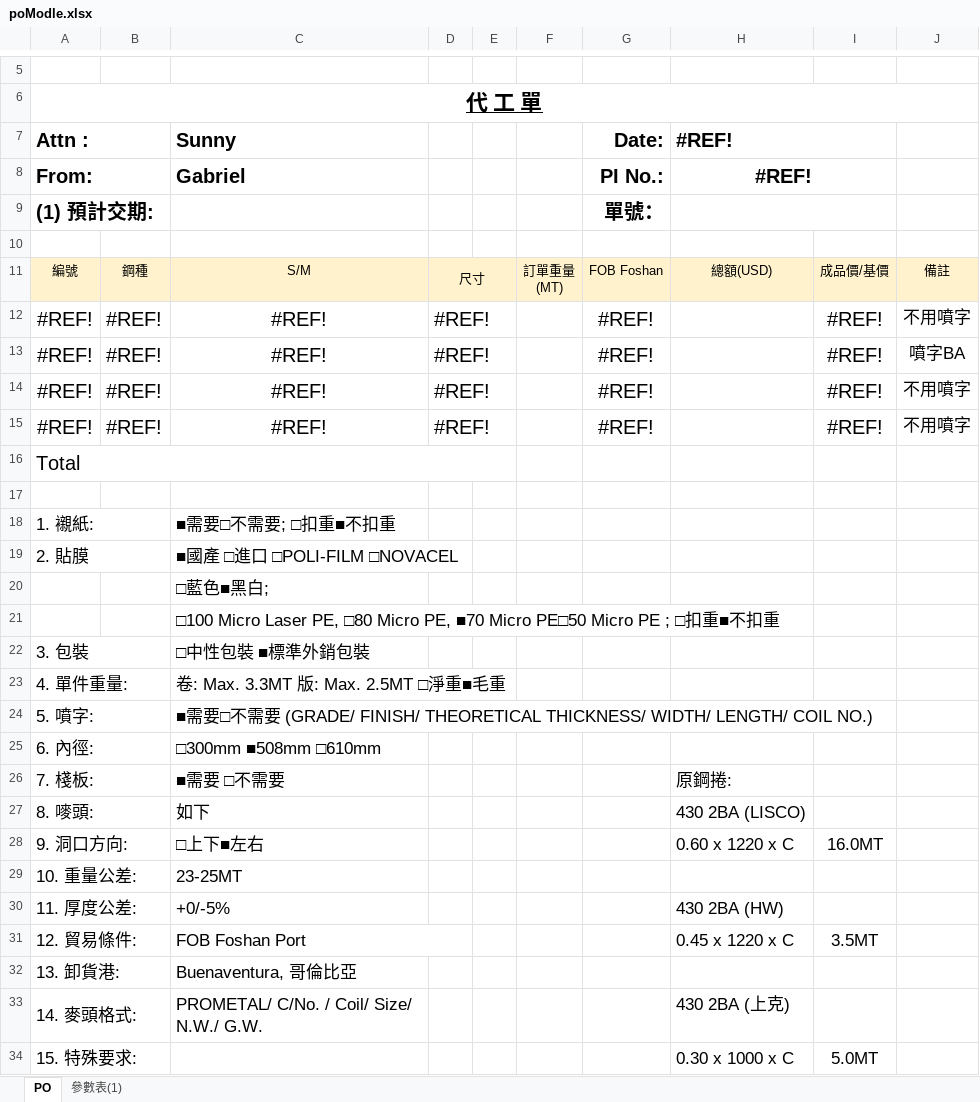
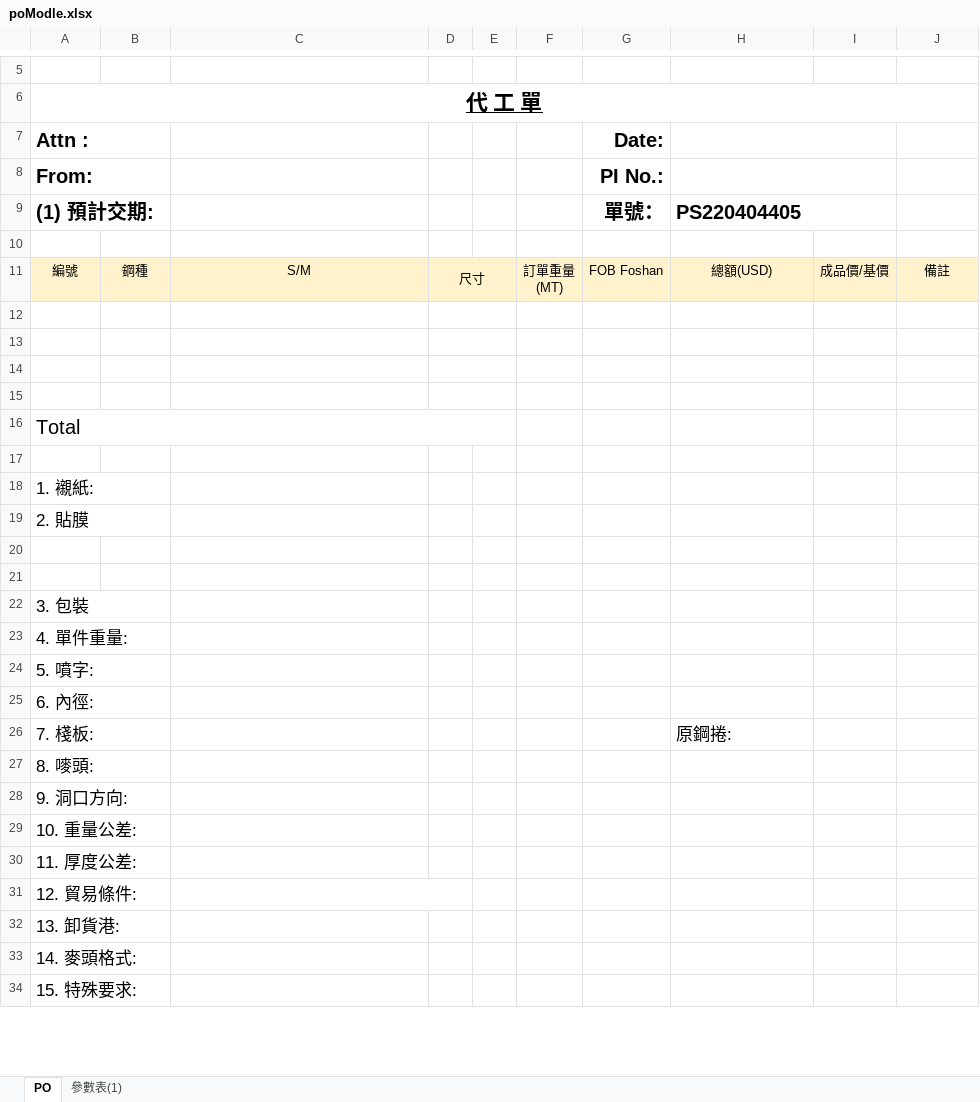
Before and after one commit to jacobLiou1225/PI_SP, an Excel workbook: poModle.xlsx, sheet PO, drawn as a sheet; only a part is shown, gaps mark what is left out; values as stored, in another font and other column widths than the file's, no borders; charts and pictures not drawn; removed rows and columns are numbered as before the commit, all else as after; the diff covers the shown part only; the diff names each change by its address in the sheet, - before the commit and + after, or states it on an @@ line.

```diff
--- a/poModle.xlsx (sheet PO)
+++ b/poModle.xlsx (sheet PO)
-C7: Sunny
+C7: (empty)
-H7:H8: #REF!
+H7:H8: (empty)
-C8: Gabriel
+C8: (empty)
-H9: (empty)
+H9: PS220404405
-row 12: #REF! | #REF! | #REF! | #REF! |  |  | #REF! |  | #REF! | 不用噴字
+row 12: (empty)
-row 13: #REF! | #REF! | #REF! | #REF! |  |  | #REF! |  | #REF! | 噴字BA
+row 13: (empty)
-row 14: #REF! | #REF! | #REF! | #REF! |  |  | #REF! |  | #REF! | 不用噴字
+row 14: (empty)
-row 15: #REF! | #REF! | #REF! | #REF! |  |  | #REF! |  | #REF! | 不用噴字
+row 15: (empty)
-C18: ■需要□不需要; □扣重■不扣重
+C18: (empty)
-C19: ■國產 □進口 □POLI-FILM □NOVACEL
+C19: (empty)
-C20: □藍色■黑白;
+C20: (empty)
-C21: □100 Micro Laser PE, □80 Micro PE, ■70 Micro PE□50 Micro PE ; □扣重■不扣重
+C21: (empty)
-C22: □中性包裝 ■標準外銷包裝
+C22: (empty)
-C23: 卷: Max. 3.3MT 版: Max. 2.5MT □淨重■毛重
+C23: (empty)
-C24: ■需要□不需要 (GRADE/ FINISH/ THEORETICAL THICKNESS/ WIDTH/ LENGTH/ COIL NO.)
+C24: (empty)
-C25: □300mm ■508mm □610mm
+C25: (empty)
-C26: ■需要 □不需要
+C26: (empty)
-C27: 如下
+C27: (empty)
-H27: 430 2BA (LISCO)
+H27: (empty)
-row 28: 9. 洞口方向: |  | □上下■左右 |  |  |  |  | 0.60 x 1220 x C | 16.0MT
+row 28: 9. 洞口方向:
-C29: 23-25MT
+C29: (empty)
-C30: +0/-5%
+C30: (empty)
-H30: 430 2BA (HW)
+H30: (empty)
-row 31: 12. 貿易條件: |  | FOB Foshan Port |  |  |  |  | 0.45 x 1220 x C | 3.5MT
+row 31: 12. 貿易條件:
-C32: Buenaventura, 哥倫比亞
+C32: (empty)
-C33: PROMETAL/ C/No. / Coil/ Size/ N.W./ G.W.
+C33: (empty)
-H33: 430 2BA (上克)
+H33: (empty)
-H34: 0.30 x 1000 x C
+H34: (empty)
-I34: 5.0MT
+I34: (empty)
```
Also changed, not shown: 1 edited cell and merged cells elsewhere in this sheet, charts or pictures, DOC1_PI.SP.PO.xlsx, 7 other files.
